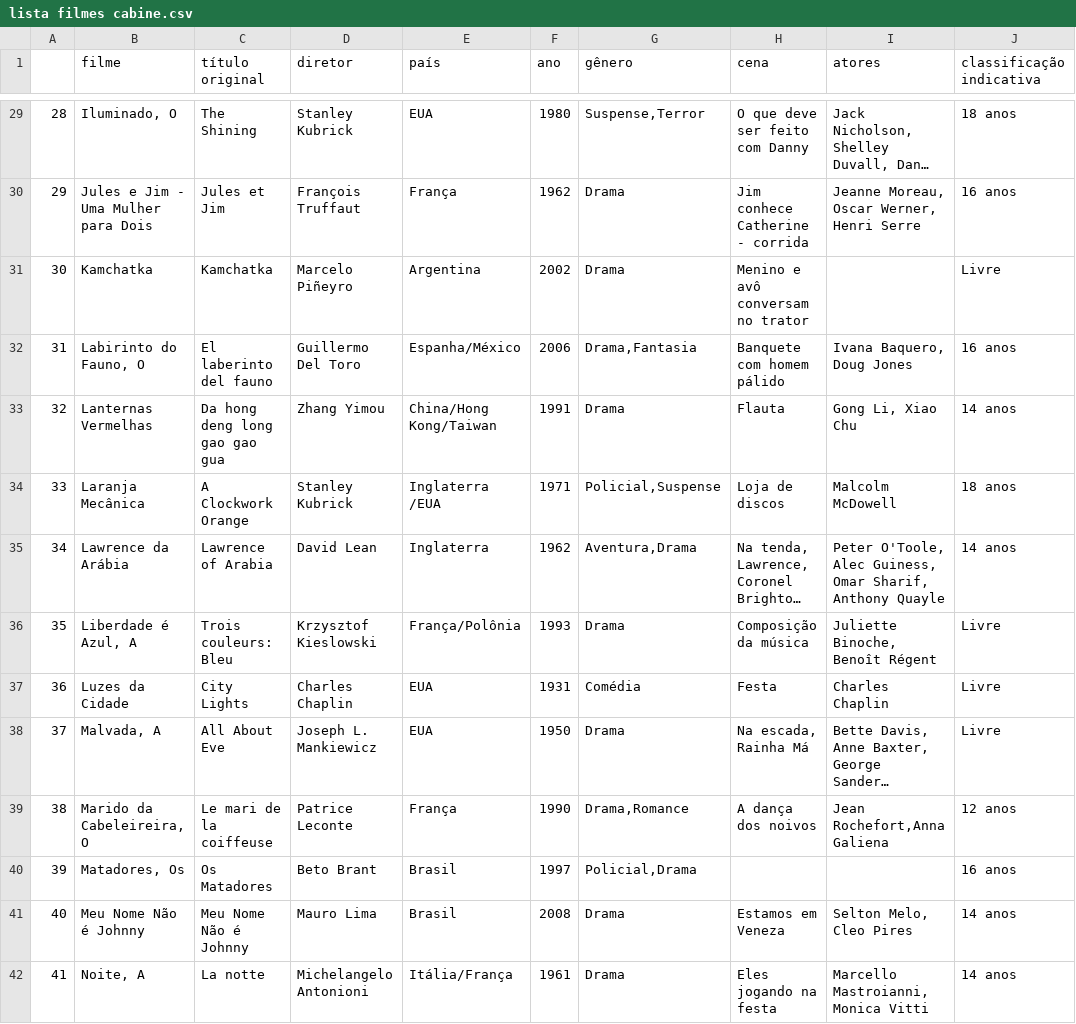
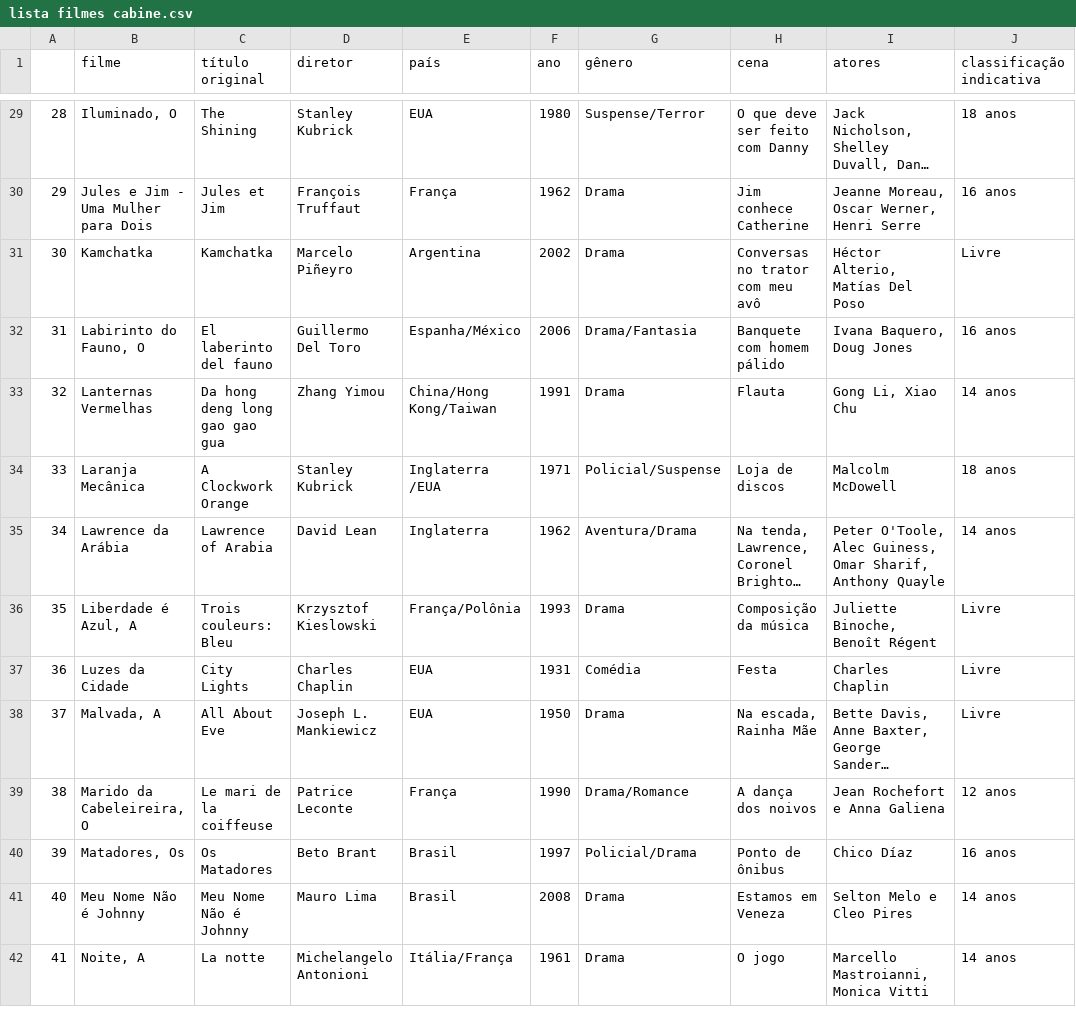
Before and after one commit to hacklabr/cabine_cinema, a CSV file: doc/lista filmes cabine.csv, drawn as a sheet; only a part is shown, gaps mark what is left out; long unchanged cells end in …; the diff covers the shown part only; the diff names each change by its address in the sheet, - before the commit and + after, or states it on an @@ line.

```diff
--- a/doc/lista filmes cabine.csv
+++ b/doc/lista filmes cabine.csv
-G29 (gênero): Suspense,Terror
+G29 (gênero): Suspense/Terror
-H30 (cena): Jim conhece Catherine - corrida
+H30 (cena): Jim conhece Catherine
-H31 (cena): Menino e avô conversam no trator
+H31 (cena): Conversas no trator com meu avô
-I31 (atores): (empty)
+I31 (atores): Héctor Alterio, Matías Del Poso
-G32 (gênero): Drama,Fantasia
+G32 (gênero): Drama/Fantasia
-G34 (gênero): Policial,Suspense
+G34 (gênero): Policial/Suspense
-G35 (gênero): Aventura,Drama
+G35 (gênero): Aventura/Drama
-H38 (cena): Na escada, Rainha Má
+H38 (cena): Na escada, Rainha Mãe
-G39 (gênero): Drama,Romance
+G39 (gênero): Drama/Romance
-I39 (atores): Jean Rochefort,Anna Galiena
+I39 (atores): Jean Rochefort e Anna Galiena
-G40 (gênero): Policial,Drama
+G40 (gênero): Policial/Drama
-H40 (cena): (empty)
+H40 (cena): Ponto de ônibus
-I40 (atores): (empty)
+I40 (atores): Chico Díaz
-I41 (atores): Selton Melo, Cleo Pires
+I41 (atores): Selton Melo e Cleo Pires
-H42 (cena): Eles jogando na festa
+H42 (cena): O jogo
```
Also changed, not shown: 48 edited cells elsewhere in this file, 6 other files.
